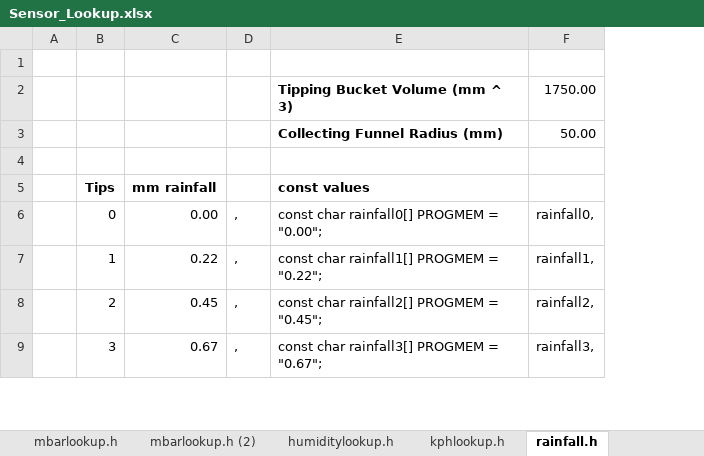
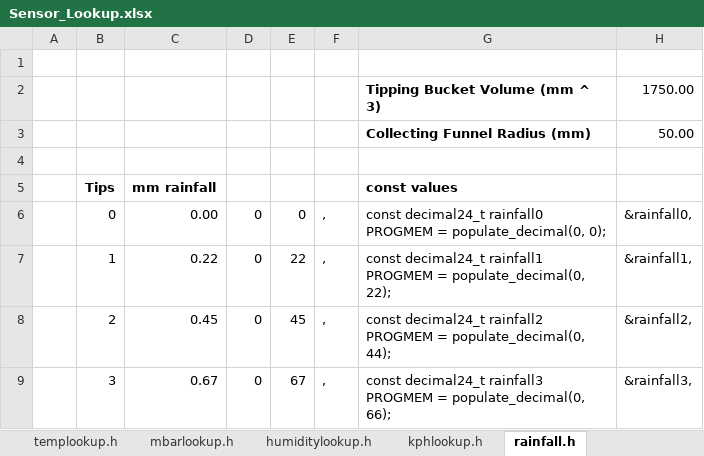
Before and after one commit to guywilson/AVRWeather, an Excel workbook: docs/Sensor_Lookup.xlsx, sheet rainfall.h, drawn as a sheet; only a part is shown; values as stored, in another font and other column widths than the file's, no borders; removed rows and columns are numbered as before the commit, all else as after; the diff names each change by its address in the sheet, - before the commit and + after, or states it on an @@ line.

Commit message:
Updated lookups to use decimal24_t

```diff
--- a/docs/Sensor_Lookup.xlsx (sheet rainfall.h)
+++ b/docs/Sensor_Lookup.xlsx (sheet rainfall.h)
-sheet tab: mbarlookup.h (2)
+column D, rows 6-9: all 0
+column E, rows 6-9: 0 | 22 | 45 | 67
-column E, rows 2-9: Tipping Bucket Volume (mm ^ 3) | Collecting Funnel Radius (mm) |  | const values | const char rainfall0[] PROGMEM = "0.00"; | const char rainfall1[] PROGMEM = "0.22"; | const char rainfall2[] PROGMEM = "0.45"; | const char rainfall3[] PROGMEM = "0.67";
-column F, rows 2-9: 1750.00 | 50.00 |  |  | rainfall0, | rainfall1, | rainfall2, | rainfall3,
+column G, rows 2-9: Tipping Bucket Volume (mm ^ 3) | Collecting Funnel Radius (mm) |  | const values | const decimal24_t rainfall0 PROGMEM = populate_decimal(0, 0); | const decimal24_t rainfall1 PROGMEM = populate_decimal(0, 22); | const decimal24_t rainfall2 PROGMEM = populate_decimal(0, 44); | const decimal24_t rainfall3 PROGMEM = populate_decimal(0, 66);
+column H, rows 2-9: 1750.00 | 50.00 |  |  | &rainfall0, | &rainfall1, | &rainfall2, | &rainfall3,
```
Also changed, not shown: sheet mbarlookup.h, sheet humiditylookup.h, sheet templookup.h, sheet kphlookup.h, formulas that keep their value, 6 other files.
